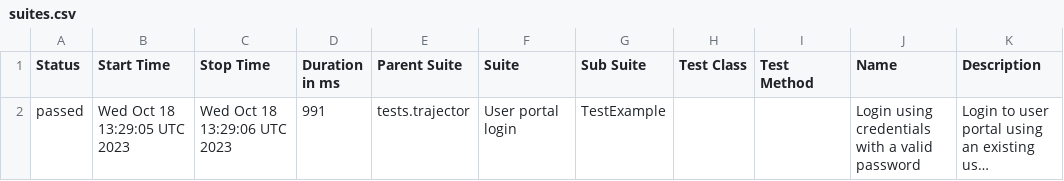
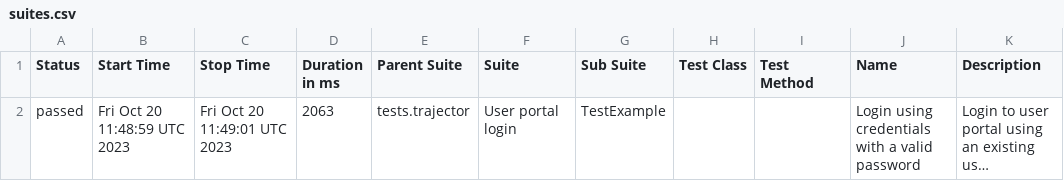
Before and after one commit to mkusz/test-sub, a CSV file: data/suites.csv, drawn as a sheet; long unchanged cells end in …; the diff names each change by its address in the sheet, - before the commit and + after, or states it on an @@ line.

```diff
--- a/data/suites.csv
+++ b/data/suites.csv
-B2 (Start Time): Wed Oct 18 13:29:05 UTC 2023
+B2 (Start Time): Fri Oct 20 11:48:59 UTC 2023
-C2 (Stop Time): Wed Oct 18 13:29:06 UTC 2023
+C2 (Stop Time): Fri Oct 20 11:49:01 UTC 2023
-D2 (Duration in ms): 991
+D2 (Duration in ms): 2063
```
Also changed, not shown: 21 other files.
